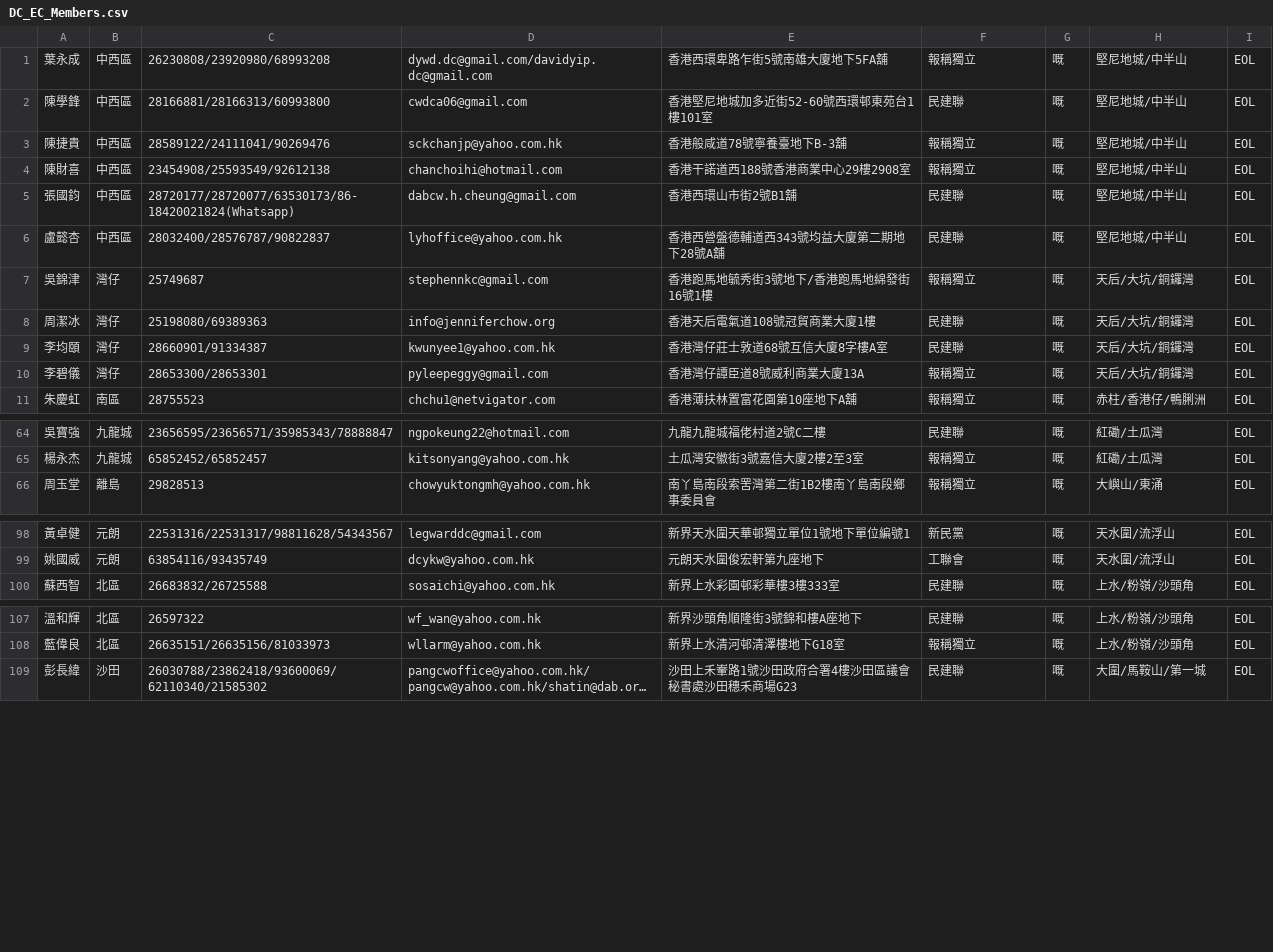
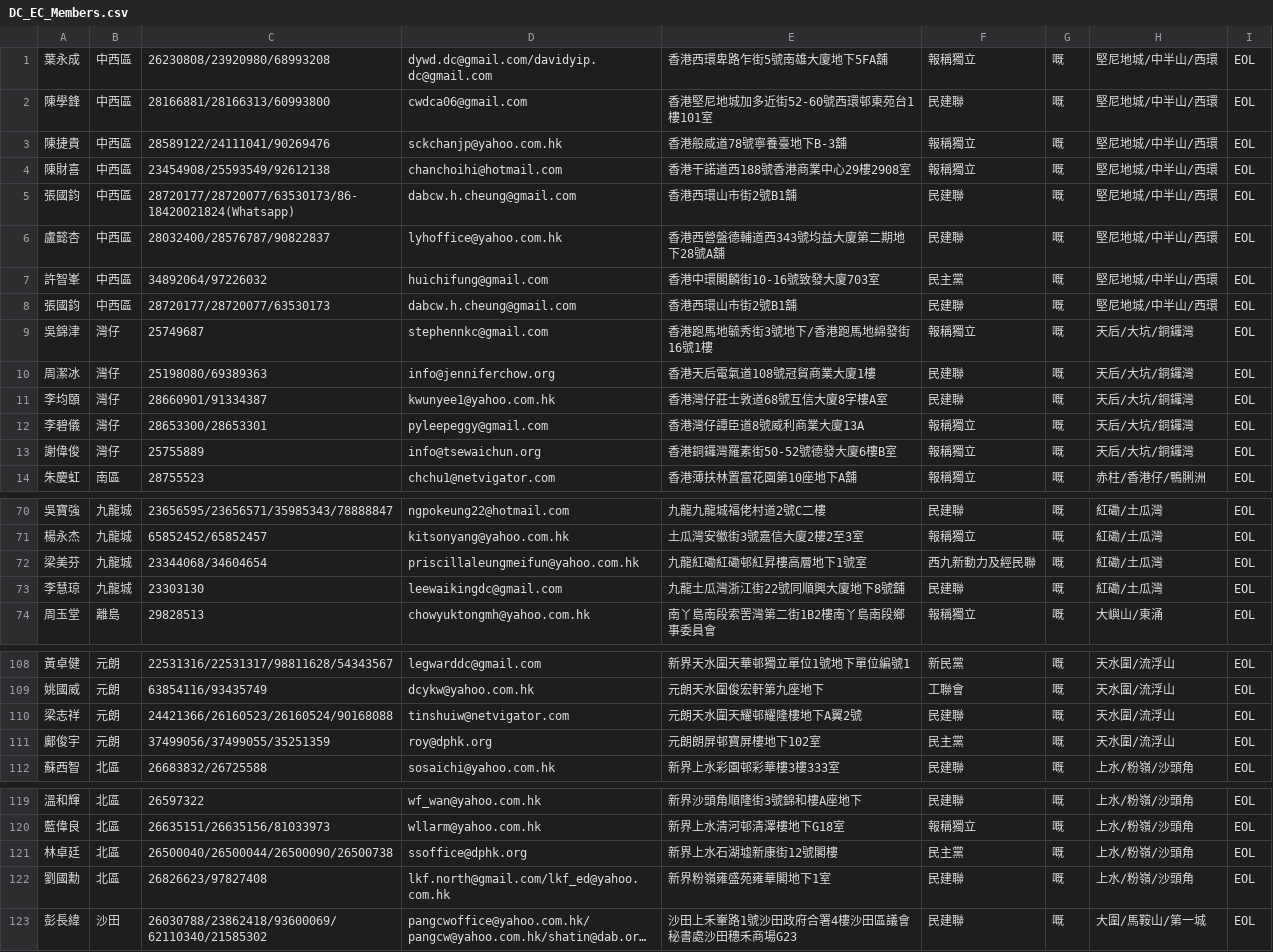
Before and after one commit to FrontlineTechWorkers/real-connect, a CSV file: DC_EC_Members.csv, drawn as a sheet; only a part is shown, gaps mark what is left out; long unchanged cells end in …; the diff covers the shown part only; the diff names each change by its address in the sheet, - before the commit and + after, or states it on an @@ line.

Commit message:
Add DC Councillors that are also LegCo Councillors

```diff
--- a/DC_EC_Members.csv
+++ b/DC_EC_Members.csv
-H1:H6: 堅尼地城/中半山
+H1:H6: 堅尼地城/中半山/西環
+row 7: 許智峯 | 中西區 | 34892064/97226032 | huichifung@gmail.com | 香港中環閣麟街10-16號致發大廈703室 | 民主黨 | 嘅 | 堅尼地城/中半山/西環 | EOL
+row 8: 張國鈞 | 中西區 | 28720177/28720077/63530173 | dabcw.h.cheung@gmail.com | 香港西環山市街2號B1舖 | 民建聯 | 嘅 | 堅尼地城/中半山/西環 | EOL
+row 13: 謝偉俊 | 灣仔 | 25755889 | info@tsewaichun.org | 香港銅鑼灣羅素街50-52號德發大廈6樓B室 | 報稱獨立 | 嘅 | 天后/大坑/銅鑼灣 | EOL
+row 72: 梁美芬 | 九龍城 | 23344068/34604654 | priscillaleungmeifun@yahoo.com.hk | 九龍紅磡紅磡邨紅昇樓高層地下1號室 | 西九新動力及經民聯 | 嘅 | 紅磡/土瓜灣 | EOL
+row 73: 李慧琼 | 九龍城 | 23303130 | leewaikingdc@gmail.com | 九龍土瓜灣浙江街22號同順興大廈地下8號舖 | 民建聯 | 嘅 | 紅磡/土瓜灣 | EOL
+row 110: 梁志祥 | 元朗 | 24421366/26160523/26160524/90168088 | tinshuiw@netvigator.com | 元朗天水圍天耀邨耀隆樓地下A翼2號 | 民建聯 | 嘅 | 天水圍/流浮山 | EOL
+row 111: 鄺俊宇 | 元朗 | 37499056/37499055/35251359 | roy@dphk.org | 元朗朗屏邨寶屏樓地下102室 | 民主黨 | 嘅 | 天水圍/流浮山 | EOL
+row 121: 林卓廷 | 北區 | 26500040/26500044/26500090/26500738 | ssoffice@dphk.org | 新界上水石湖墟新康街12號閣樓 | 民主黨 | 嘅 | 上水/粉嶺/沙頭角 | EOL
+row 122: 劉國勳 | 北區 | 26826623/97827408 | lkf.north@gmail.com/lkf_ed@yahoo.com.hk | 新界粉嶺雍盛苑雍華閣地下1室 | 民建聯 | 嘅 | 上水/粉嶺/沙頭角 | EOL
```
Also changed, not shown: 8 added rows elsewhere in this file.
